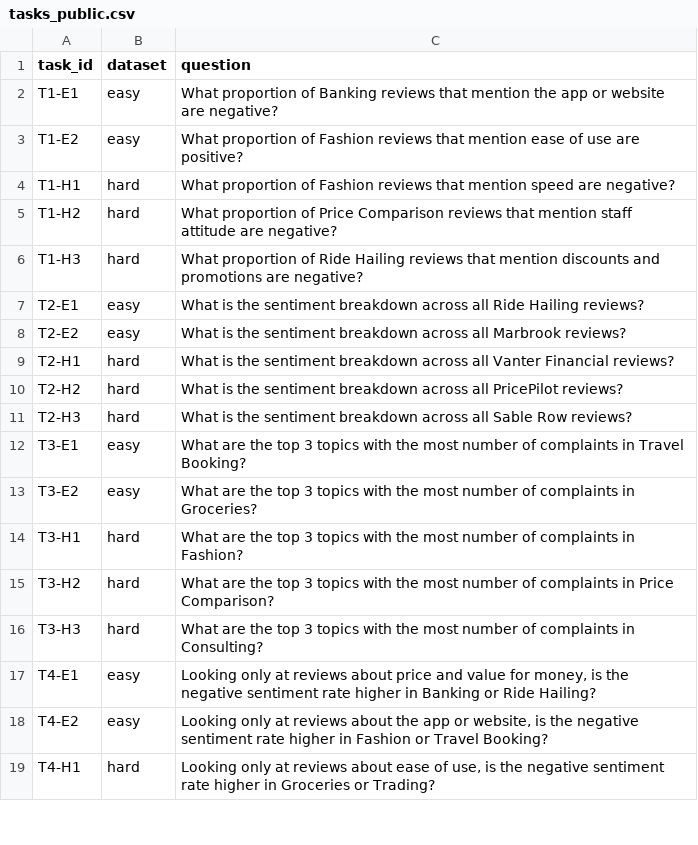
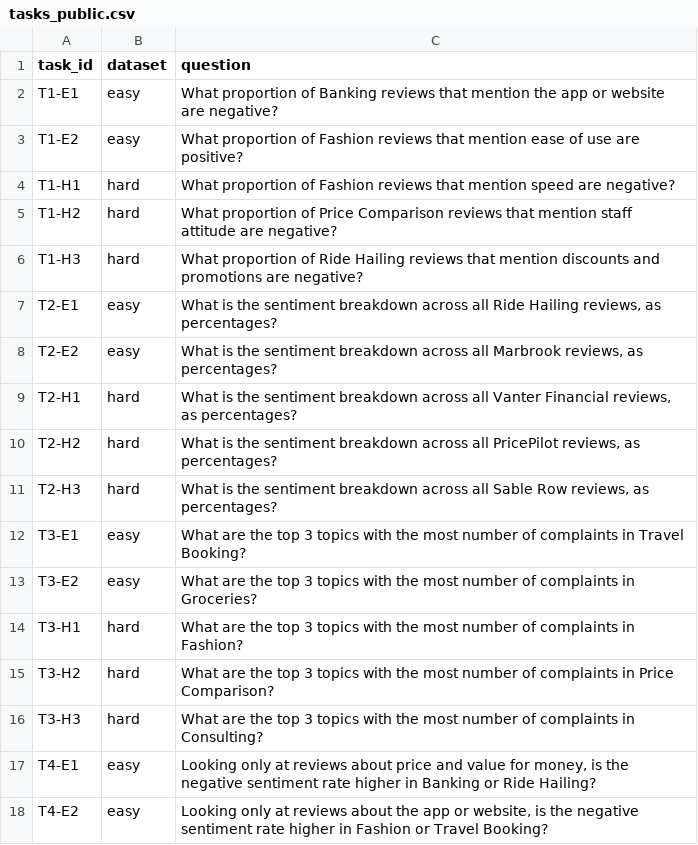
Before and after one commit to zhenyenchan/msc-cx-agent-bench, a CSV file: data/tasks_public.csv, drawn as a sheet; only a part is shown; the shorter side is filled out with more unchanged rows.

```diff
--- a/data/tasks_public.csv
+++ b/data/tasks_public.csv
@@ -6,7 +6,7 @@ T1-H2,hard,What proportion of Price Comparison reviews that mention staff attitu
 T1-H3,hard,What proportion of Ride Hailing reviews that mention discounts and promotions are negative?
-T2-E1,easy,What is the sentiment breakdown across all Ride Hailing reviews?
-T2-E2,easy,What is the sentiment breakdown across all Marbrook reviews?
-T2-H1,hard,What is the sentiment breakdown across all Vanter Financial reviews?
-T2-H2,hard,What is the sentiment breakdown across all PricePilot reviews?
-T2-H3,hard,What is the sentiment breakdown across all Sable Row reviews?
+T2-E1,easy,"What is the sentiment breakdown across all Ride Hailing reviews, as percentages?"
+T2-E2,easy,"What is the sentiment breakdown across all Marbrook reviews, as percentages?"
+T2-H1,hard,"What is the sentiment breakdown across all Vanter Financial reviews, as percentages?"
+T2-H2,hard,"What is the sentiment breakdown across all PricePilot reviews, as percentages?"
+T2-H3,hard,"What is the sentiment breakdown across all Sable Row reviews, as percentages?"
 T3-E1,easy,What are the top 3 topics with the most number of complaints in Travel Booking?
```
Also changed, not shown: 15 other files.
